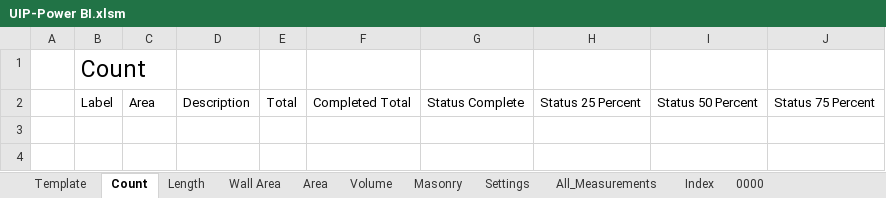
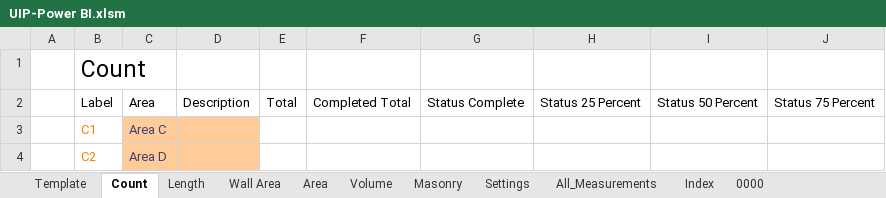
Before and after one commit to CW-Archive/UIP-Power-BI, an Excel workbook: UIP-Power BI/UIP-Power BI.xlsm, sheet Count, drawn as a sheet; values as stored, in another font and other column widths than the file's, no borders; table styles not drawn; the diff names each change by its address in the sheet, - before the commit and + after, or states it on an @@ line.

```diff
--- a/UIP-Power BI/UIP-Power BI.xlsm (sheet Count)
+++ b/UIP-Power BI/UIP-Power BI.xlsm (sheet Count)
+row 3:  | C1 | Area C
+row 4:  | C2 | Area D
```
Also changed, not shown: sheet Template, sheet Masonry, 5 other files.
